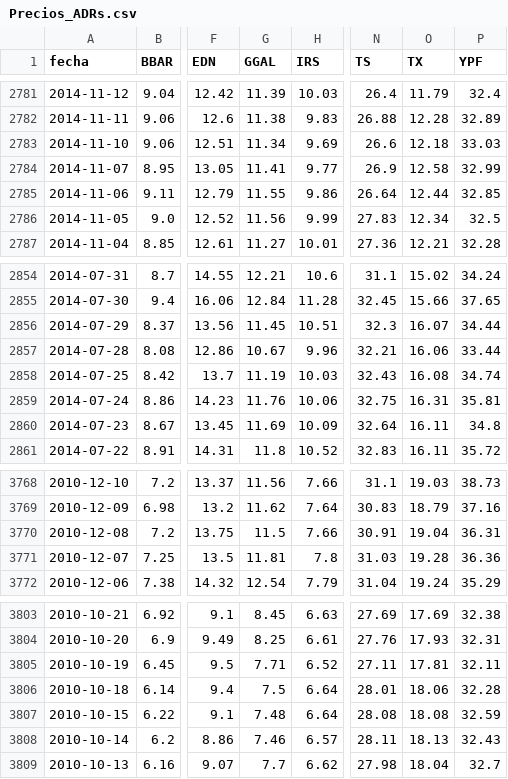
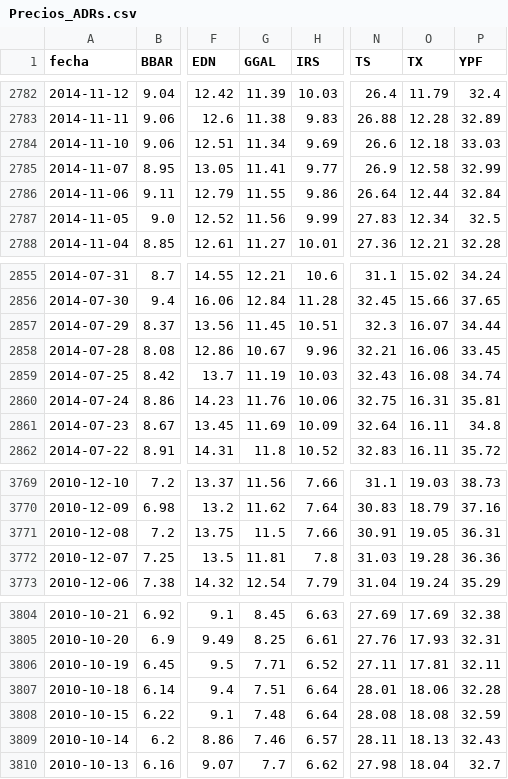
Before and after one commit to jesusrobles824/base-de-datos, a CSV file: Precios_ADRs.csv, drawn as a sheet; only a part is shown, gaps mark what is left out; addresses are those after the commit; the diff covers the shown part only; the diff names each change by its address in the sheet, - before the commit and + after, or states it on an @@ line.

```diff
--- a/Precios_ADRs.csv
+++ b/Precios_ADRs.csv
-P2786 (YPF): 32.85
+P2786 (YPF): 32.84
-P2858 (YPF): 33.44
+P2858 (YPF): 33.45
-O3771 (TX): 19.04
+O3771 (TX): 19.05
-G3807 (GGAL): 7.5
+G3807 (GGAL): 7.51
```
Also changed, not shown: 1 added row and 4 edited cells elsewhere in this file, ADRs_variacion_porcentual_diaria.csv.
